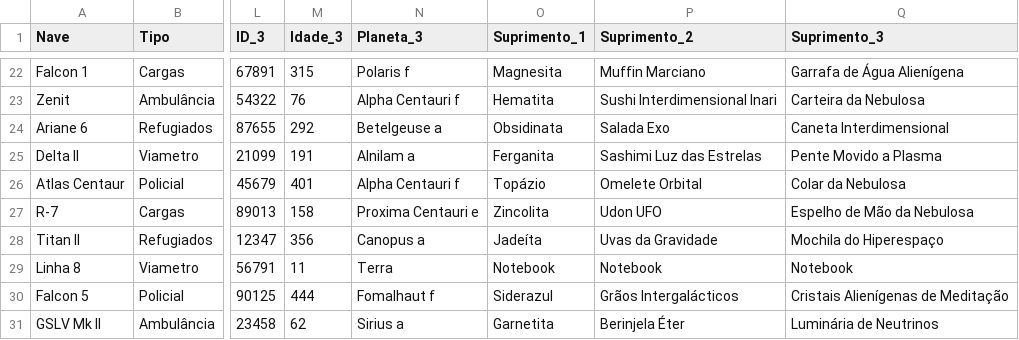
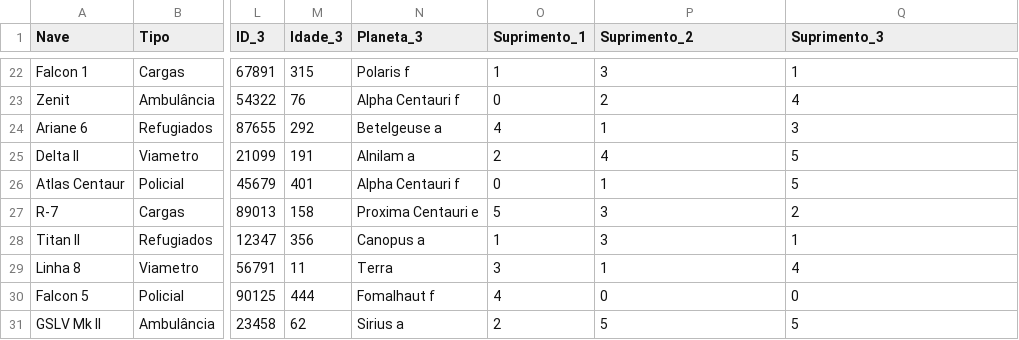
Before and after one commit to Alan-G-S-Oliveira/Trabalho-de-AEDII, a CSV file: naves.csv, drawn as a sheet; only a part is shown, gaps mark what is left out; the diff covers the shown part only; the diff names each change by its address in the sheet, - before the commit and + after, or states it on an @@ line.

```diff
--- a/naves.csv
+++ b/naves.csv
-O22 (Suprimento_1): Magnesita
+O22 (Suprimento_1): 1
-P22 (Suprimento_2): Muffin Marciano
+P22 (Suprimento_2): 3
-Q22 (Suprimento_3): Garrafa de Água Alienígena
+Q22 (Suprimento_3): 1
-O23 (Suprimento_1): Hematita
+O23 (Suprimento_1): 0
-P23 (Suprimento_2): Sushi Interdimensional Inari
+P23 (Suprimento_2): 2
-Q23 (Suprimento_3): Carteira da Nebulosa
+Q23 (Suprimento_3): 4
-O24 (Suprimento_1): Obsidinata
+O24 (Suprimento_1): 4
-P24 (Suprimento_2): Salada Exo
+P24 (Suprimento_2): 1
-Q24 (Suprimento_3): Caneta Interdimensional
+Q24 (Suprimento_3): 3
-O25 (Suprimento_1): Ferganita
+O25 (Suprimento_1): 2
-P25 (Suprimento_2): Sashimi Luz das Estrelas
+P25 (Suprimento_2): 4
-Q25 (Suprimento_3): Pente Movido a Plasma
+Q25 (Suprimento_3): 5
-O26 (Suprimento_1): Topázio
+O26 (Suprimento_1): 0
-P26 (Suprimento_2): Omelete Orbital
+P26 (Suprimento_2): 1
-Q26 (Suprimento_3): Colar da Nebulosa
+Q26 (Suprimento_3): 5
-O27 (Suprimento_1): Zincolita
+O27 (Suprimento_1): 5
-P27 (Suprimento_2): Udon UFO
+P27 (Suprimento_2): 3
-Q27 (Suprimento_3): Espelho de Mão da Nebulosa
+Q27 (Suprimento_3): 2
-O28 (Suprimento_1): Jadeíta
+O28 (Suprimento_1): 1
-P28 (Suprimento_2): Uvas da Gravidade
+P28 (Suprimento_2): 3
-Q28 (Suprimento_3): Mochila do Hiperespaço
+Q28 (Suprimento_3): 1
-O29 (Suprimento_1): Notebook
+O29 (Suprimento_1): 3
-P29 (Suprimento_2): Notebook
+P29 (Suprimento_2): 1
-Q29 (Suprimento_3): Notebook
+Q29 (Suprimento_3): 4
-O30 (Suprimento_1): Siderazul
+O30 (Suprimento_1): 4
-P30 (Suprimento_2): Grãos Intergalácticos
+P30 (Suprimento_2): 0
-Q30 (Suprimento_3): Cristais Alienígenas de Meditação
+Q30 (Suprimento_3): 0
-O31 (Suprimento_1): Garnetita
+O31 (Suprimento_1): 2
-P31 (Suprimento_2): Berinjela Éter
+P31 (Suprimento_2): 5
-Q31 (Suprimento_3): Luminária de Neutrinos
+Q31 (Suprimento_3): 5
```
Also changed, not shown: 120 edited cells elsewhere in this file, 4 other files.
